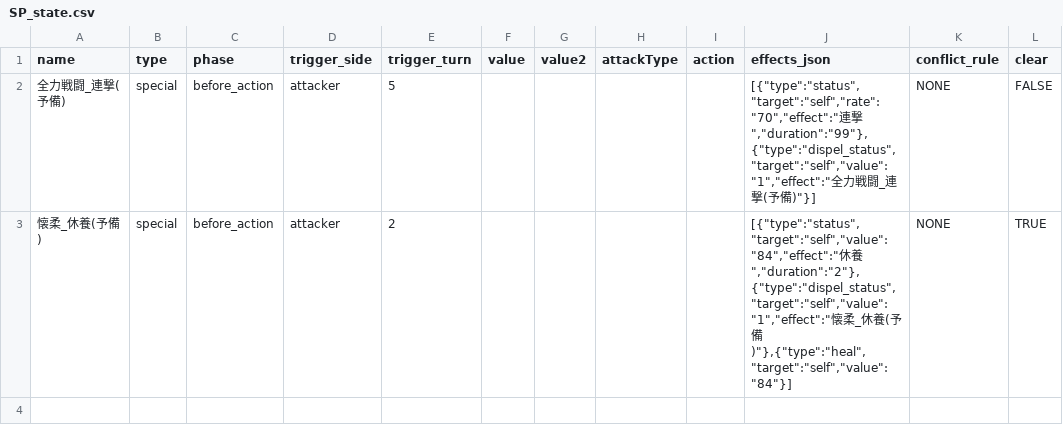
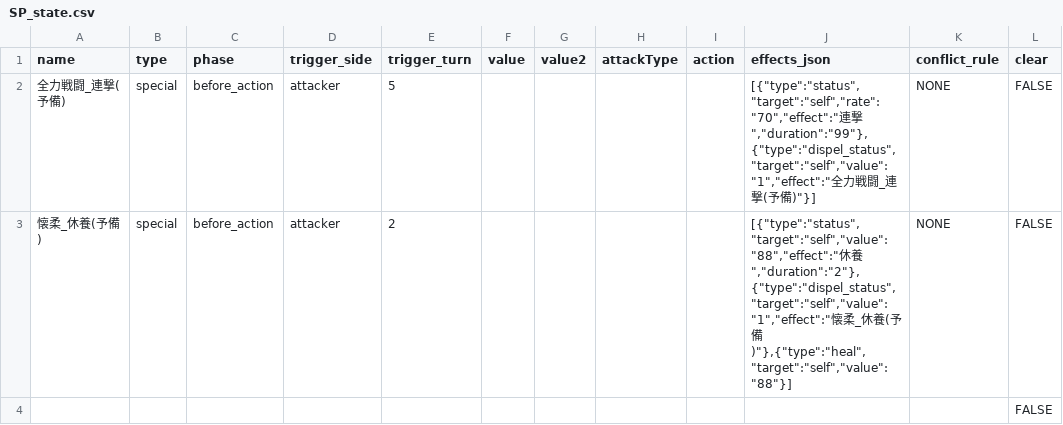
Before and after one commit to Choco-Gitbo/nobu-sinsen-DB, a CSV file: data/SP_state.csv, drawn as a sheet.

```diff
--- a/data/SP_state.csv
+++ b/data/SP_state.csv
@@ -2,2 +2,3 @@
 全力戦闘_連撃(予備),special,before_action,attacker,5,,,,,"[{""type"":""status"",""target"":""self"",""rate"":""70"",""effect"":""連撃"",""duration"":""99""},{""type"":""dispel_status"",""target"":""self"",""value"":""1"",""effect"":""全力戦闘_連撃(予備)""}]",NONE,FALSE
-懐柔_休養(予備),special,before_action,attacker,2,,,,,"[{""type"":""status"",""target"":""self"",""value"":""84"",""effect"":""休養"",""duration"":""2""},{""type"":""dispel_status"",""target"":""self"",""value"":""1"",""effect"":""懐柔_休養(予備)""},{""type"":""heal"",""target"":""self"",""value"":""84""}]",NONE,TRUE
+懐柔_休養(予備),special,before_action,attacker,2,,,,,"[{""type"":""status"",""target"":""self"",""value"":""88"",""effect"":""休養"",""duration"":""2""},{""type"":""dispel_status"",""target"":""self"",""value"":""1"",""effect"":""懐柔_休養(予備)""},{""type"":""heal"",""target"":""self"",""value"":""88""}]",NONE,FALSE
+,,,,,,,,,,,FALSE
```
Also changed, not shown: data/senpo.csv, data/tokusei.csv.
